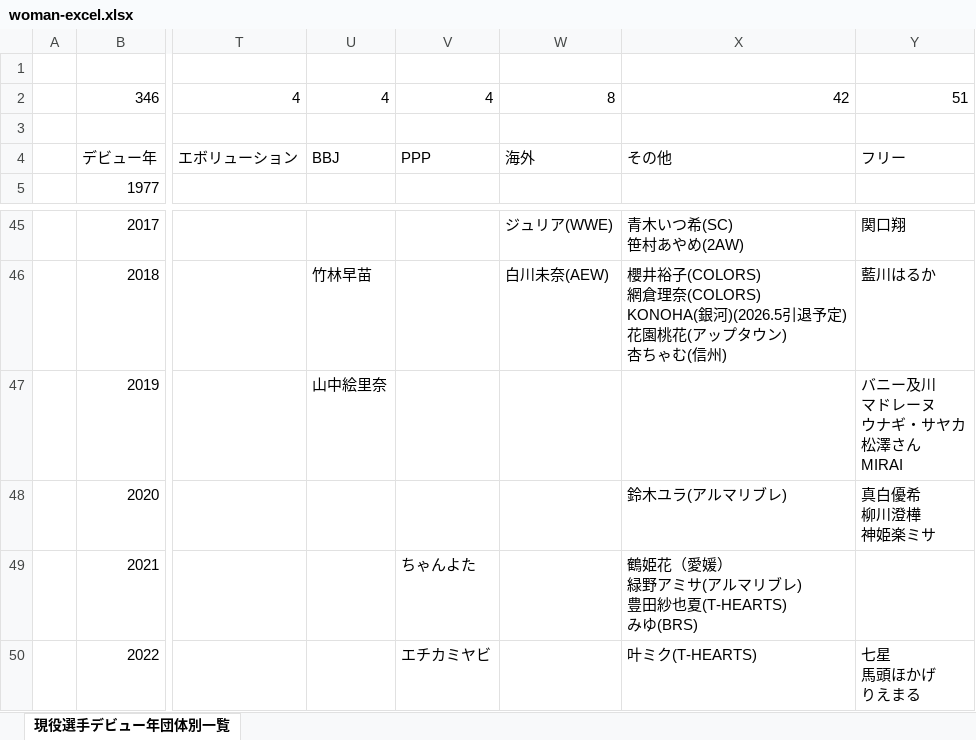
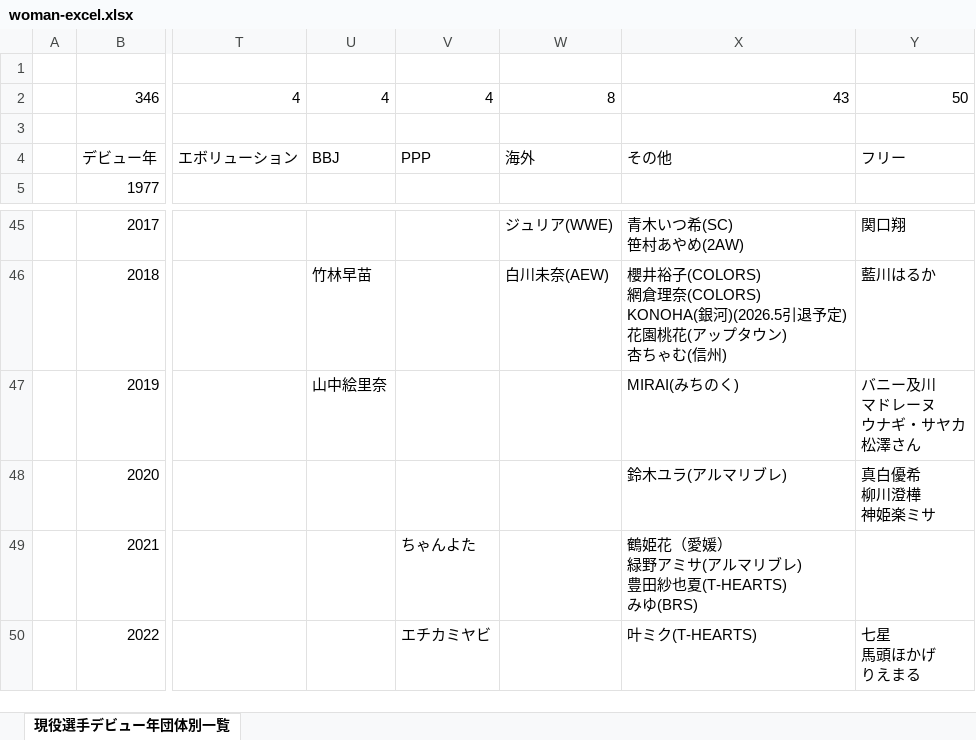
Before and after one commit to nakawankuma/joshi_wrestling_data, an Excel workbook: woman-excel.xlsx, sheet 現役選手デビュー年団体別一覧, drawn as a sheet; only a part is shown, gaps mark what is left out; values as stored, in another font and other column widths than the file's, no borders; table styles not drawn; ↵ is a line break in a cell; the diff names each change by its address in the sheet, - before the commit and + after, or states it on an @@ line.

```diff
--- a/woman-excel.xlsx (sheet 現役選手デビュー年団体別一覧)
+++ b/woman-excel.xlsx (sheet 現役選手デビュー年団体別一覧)
-X2: 42
+X2: 43
-Y2: 51
+Y2: 50
-X47: (empty)
+X47: MIRAI(みちのく)
-Y47: バニー及川 ↵ マドレーヌ ↵ ウナギ・サヤカ ↵ 松澤さん ↵ MIRAI
+Y47: バニー及川 ↵ マドレーヌ ↵ ウナギ・サヤカ ↵ 松澤さん
```
Also changed, not shown: 1 other file.
